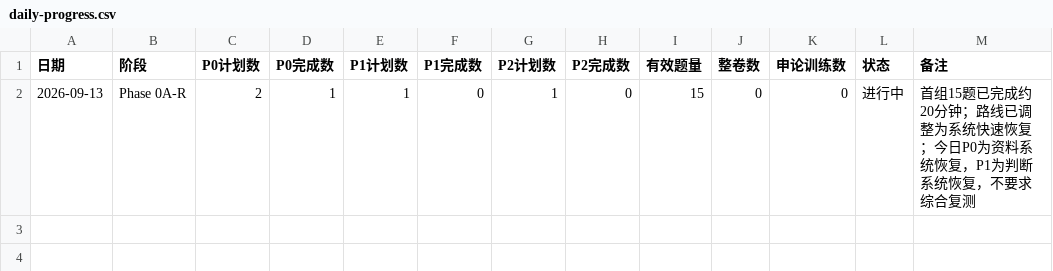
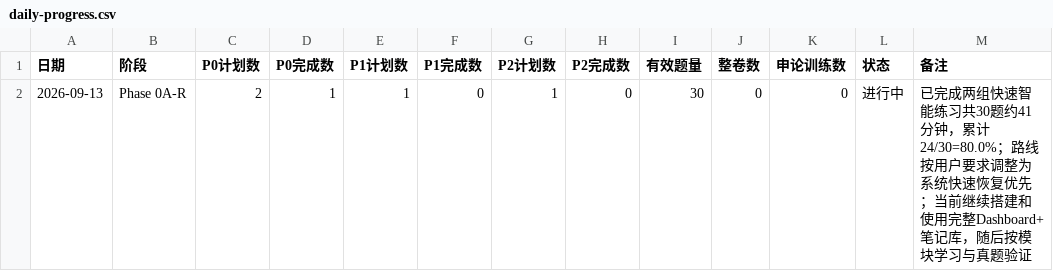
Before and after one commit to Hunter-ZK/gongkao-2027-personal-coach, a CSV file: data/daily-progress.csv, drawn as a sheet.

Commit message:
Update Day 1 progress after second practice

```diff
--- a/data/daily-progress.csv
+++ b/data/daily-progress.csv
@@ -1,2 +1,2 @@
 日期,阶段,P0计划数,P0完成数,P1计划数,P1完成数,P2计划数,P2完成数,有效题量,整卷数,申论训练数,状态,备注
-2026-09-13,Phase 0A-R,2,1,1,0,1,0,15,0,0,进行中,首组15题已完成约20分钟；路线已调整为系统快速恢复；今日P0为资料系统恢复，P1为判断系统恢复，不要求综合复测
+2026-09-13,Phase 0A-R,2,1,1,0,1,0,30,0,0,进行中,已完成两组快速智能练习共30题约41分钟，累计24/30=80.0%；路线按用户要求调整为系统快速恢复优先；当前继续搭建和使用完整Dashboard+笔记库，随后按模块学习与真题验证
```
